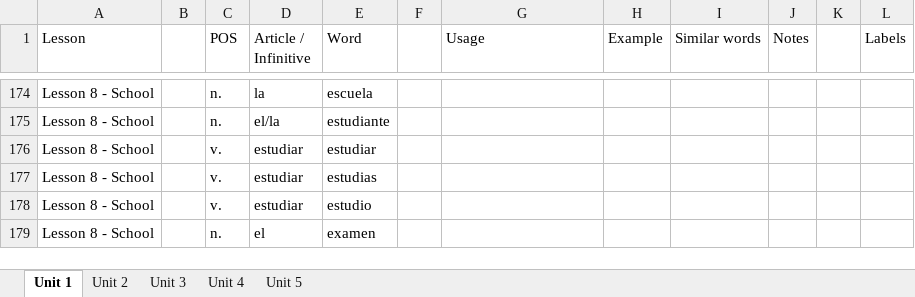
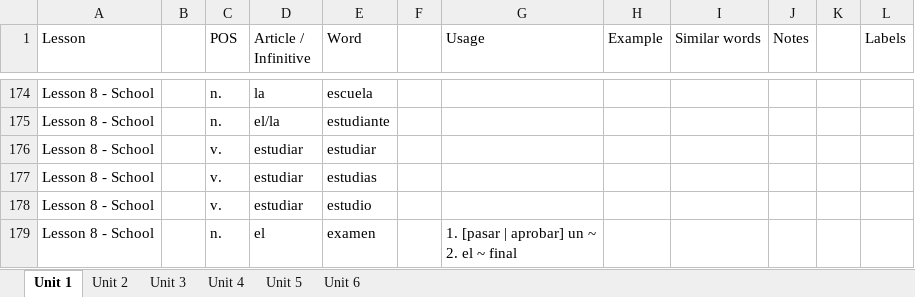
Before and after one commit to Chunngai/duolingo-words-extracter, an Excel workbook: es_words.xlsx, sheet Unit 1, drawn as a sheet; only a part is shown, gaps mark what is left out; values as stored, in another font and other column widths than the file's, no borders; ↵ is a line break in a cell; the diff covers the shown part only; the diff names each change by its address in the sheet, - before the commit and + after, or states it on an @@ line.

```diff
--- a/es_words.xlsx (sheet Unit 1)
+++ b/es_words.xlsx (sheet Unit 1)
+sheet tab: Unit 6
-G179 (Usage): (empty)
+G179 (Usage): 1. [pasar | aprobar] un ~ ↵ 2. el ~ final
```
Also changed, not shown: 10 edited cells elsewhere in this sheet, sheet Unit 5, sheet Unit 2, sheet Unit 3, sheet Unit 4, ru_logs.xlsx, ru_words.xlsx, 4 other files.
